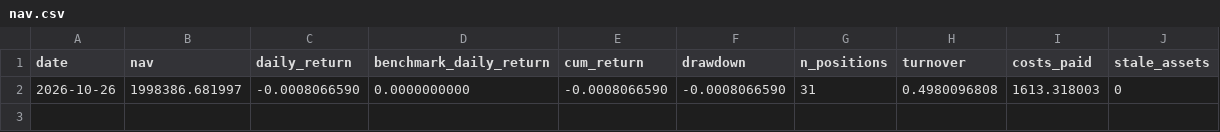
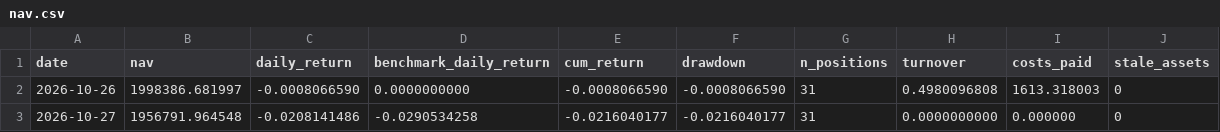
Before and after one commit to sijie-Z/quant_platform, a CSV file: docs/research/paper_track/forward_2026/nav.csv, drawn as a sheet; the diff names each change by its address in the sheet, - before the commit and + after, or states it on an @@ line.

Commit message:
fix(tools): reject stale market-data responses and repair forward day two
Retry and reject non-empty stale responses instead of treating them as
fresh. The first run covered only 106/300 names and materially overstated
NAV. After per-name repair plus spot-confirmed, adjustment-scaled rows,
299/300 names are current and 002717 is confirmed suspended. Independent
first-book recomputation matches exactly: turnover NAV 1952009.91 and
EP+turnover NAV 1956791.96, with zero stale target assets.

```diff
--- a/docs/research/paper_track/forward_2026/nav.csv
+++ b/docs/research/paper_track/forward_2026/nav.csv
+row 3: 2026-10-27 | 1956791.964548 | -0.0208141486 | -0.0290534258 | -0.0216040177 | -0.0216040177 | 31 | 0.0000000000 | 0.000000 | 0
```
Also changed, not shown: docs/research/paper_track/forward_2026_turnover/nav.csv, 6 other files.
